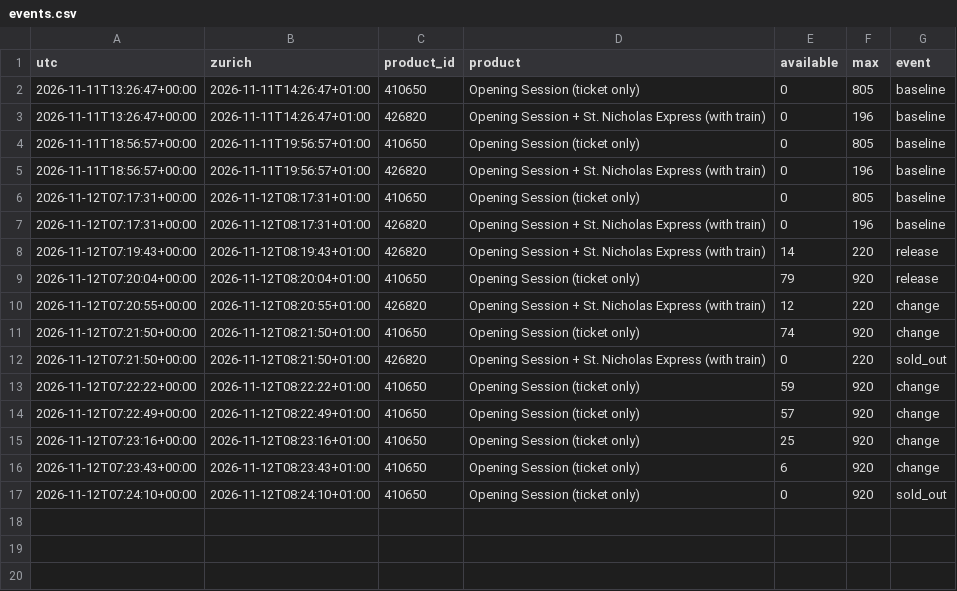
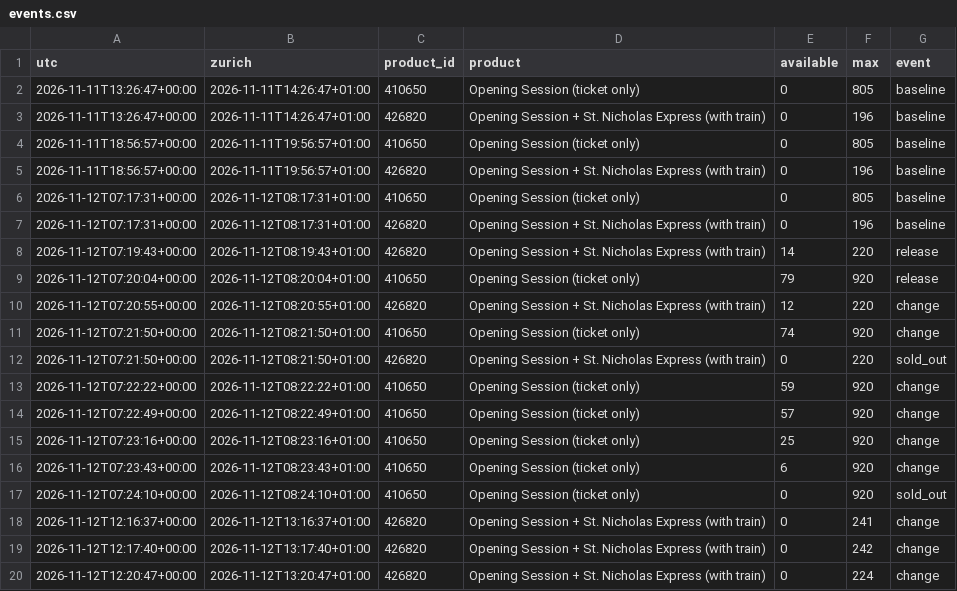
Before and after one commit to RichardZhu52/verbier-ticket-alert, a CSV file: data/events.csv, drawn as a sheet.

```diff
--- a/data/events.csv
+++ b/data/events.csv
@@ -17 +17,4 @@ utc,zurich,product_id,product,available,max,event
 2026-11-12T07:24:10+00:00,2026-11-12T08:24:10+01:00,410650,Opening Session (ticket only),0,920,sold_out
+2026-11-12T12:16:37+00:00,2026-11-12T13:16:37+01:00,426820,Opening Session + St. Nicholas Express (with train),0,241,change
+2026-11-12T12:17:40+00:00,2026-11-12T13:17:40+01:00,426820,Opening Session + St. Nicholas Express (with train),0,242,change
+2026-11-12T12:20:47+00:00,2026-11-12T13:20:47+01:00,426820,Opening Session + St. Nicholas Express (with train),0,224,change
```
